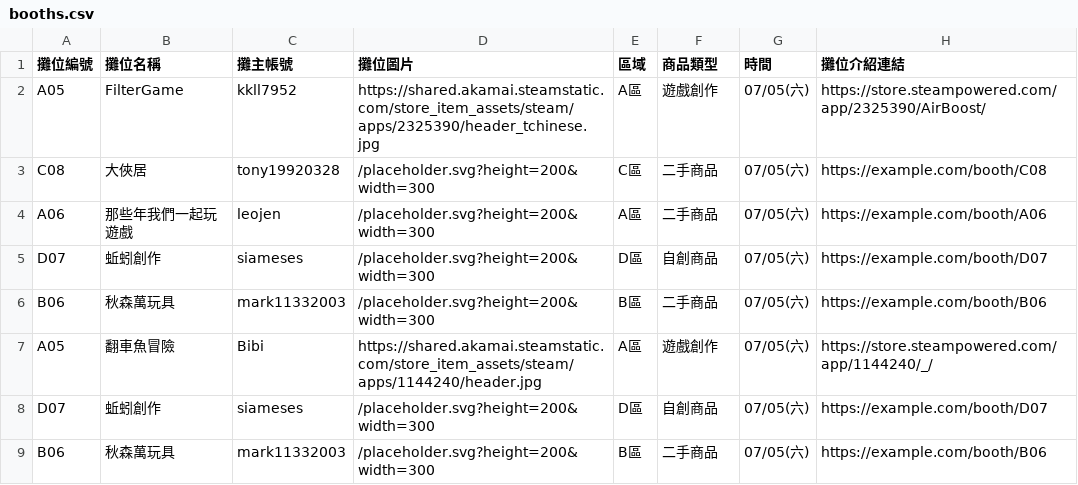
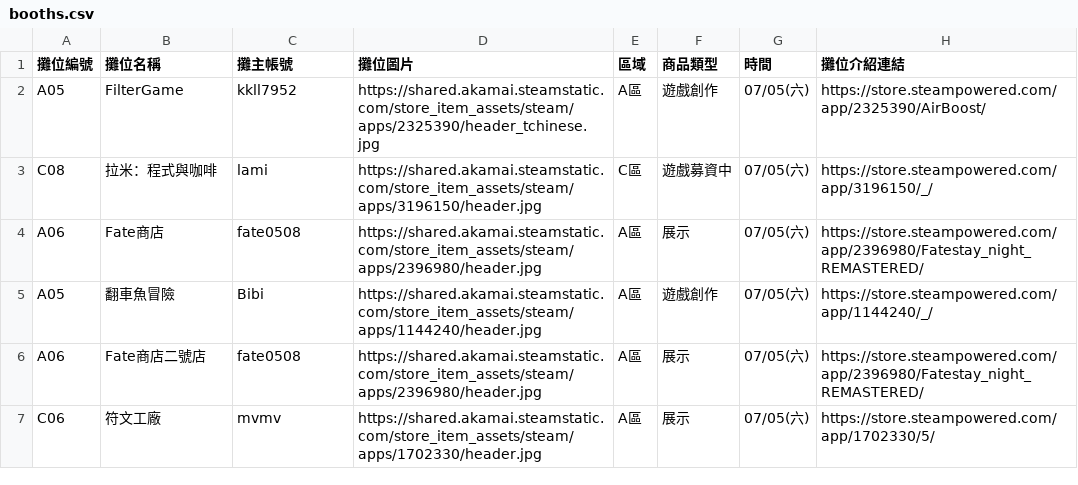
Before and after one commit to FilterGame/AiWebForGamer, a CSV file: booths.csv, drawn as a sheet.

Commit message:
資料修改

```diff
--- a/booths.csv
+++ b/booths.csv
@@ -2,8 +2,6 @@
 A05,FilterGame,kkll7952,https://shared.akamai.steamstatic.com/store_item_assets/steam/apps/2325390/header_tchinese.jpg,A區,遊戲創作,07/05(六),https://store.steampowered.com/app/2325390/AirBoost/
-C08,大俠居,tony19920328,/placeholder.svg?height=200&width=300,C區,二手商品,07/05(六),https://example.com/booth/C08
-A06,那些年我們一起玩遊戲,leojen,/placeholder.svg?height=200&width=300,A區,二手商品,07/05(六),https://example.com/booth/A06
-D07,蚯蚓創作,siameses,/placeholder.svg?height=200&width=300,D區,自創商品,07/05(六),https://example.com/booth/D07
-B06,秋森萬玩具,mark11332003,/placeholder.svg?height=200&width=300,B區,二手商品,07/05(六),https://example.com/booth/B06
+C08,拉米：程式與咖啡,lami,https://shared.akamai.steamstatic.com/store_item_assets/steam/apps/3196150/header.jpg,C區,遊戲募資中,07/05(六),https://store.steampowered.com/app/3196150/_/
+A06,Fate商店,fate0508,https://shared.akamai.steamstatic.com/store_item_assets/steam/apps/2396980/header.jpg,A區,展示,07/05(六),https://store.steampowered.com/app/2396980/Fatestay_night_REMASTERED/
 A05,翻車魚冒險,Bibi,https://shared.akamai.steamstatic.com/store_item_assets/steam/apps/1144240/header.jpg,A區,遊戲創作,07/05(六),https://store.steampowered.com/app/1144240/_/
-D07,蚯蚓創作,siameses,/placeholder.svg?height=200&width=300,D區,自創商品,07/05(六),https://example.com/booth/D07
-B06,秋森萬玩具,mark11332003,/placeholder.svg?height=200&width=300,B區,二手商品,07/05(六),https://example.com/booth/B06
+A06,Fate商店二號店,fate0508,https://shared.akamai.steamstatic.com/store_item_assets/steam/apps/2396980/header.jpg,A區,展示,07/05(六),https://store.steampowered.com/app/2396980/Fatestay_night_REMASTERED/
+C06,符文工廠,mvmv,https://shared.akamai.steamstatic.com/store_item_assets/steam/apps/1702330/header.jpg,A區,展示,07/05(六),https://store.steampowered.com/app/1702330/5/
```
